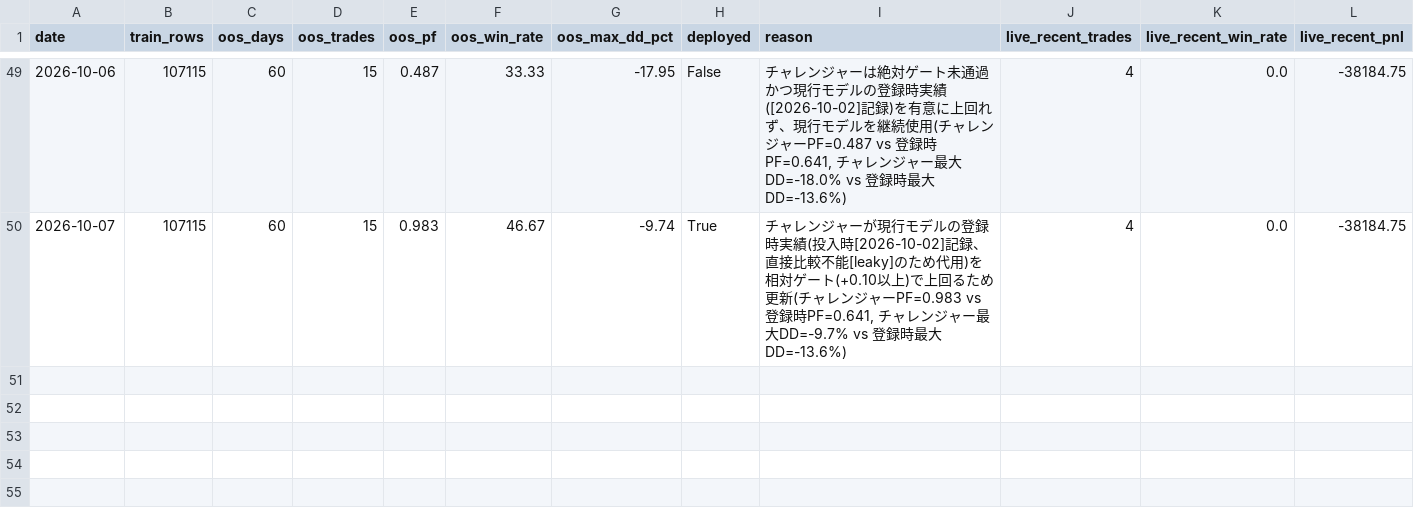
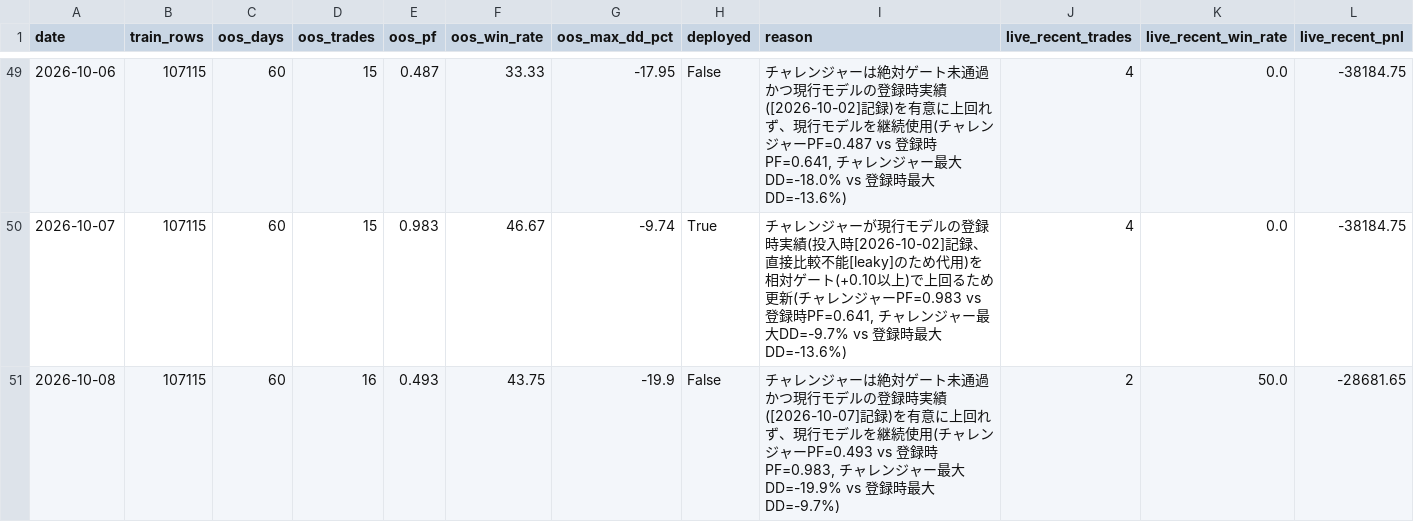
Before and after one commit to aifuu/stock-ai, a CSV file: daily_retrain_report.csv, drawn as a sheet; only a part is shown, gaps mark what is left out; rows hold the shown columns only; the diff names each change by its address in the sheet, - before the commit and + after, or states it on an @@ line.

```diff
--- a/daily_retrain_report.csv
+++ b/daily_retrain_report.csv
+row 51: 2026-10-08 | 107115 | 60 | 16 | 0.493 | 43.75 | -19.9 | False | チャレンジャーは絶対ゲート未通過かつ現行モデルの登録時実績([2026-10-07]記録)を有意に上回れず、現行モデルを継続使用(チャレンジャーPF=0.493 vs 登録時PF=0.983, チャレンジャー最大DD=-19.9% vs 登録時最大DD=-9.7%) | 2 | 50.0 | -28681.65
```
Also changed, not shown: 1 other file.
